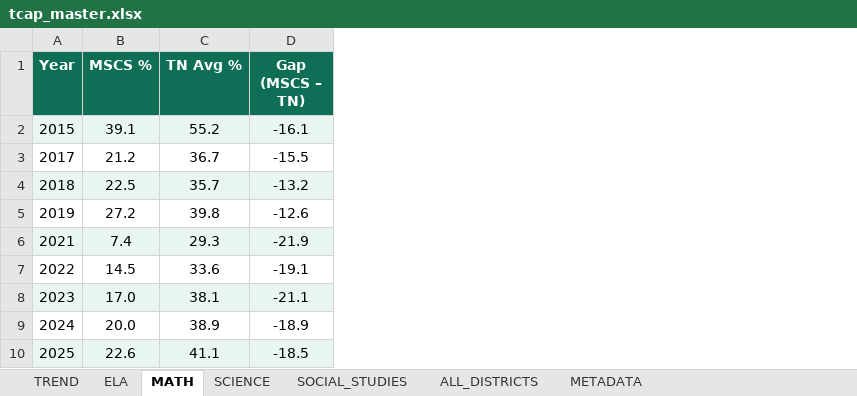
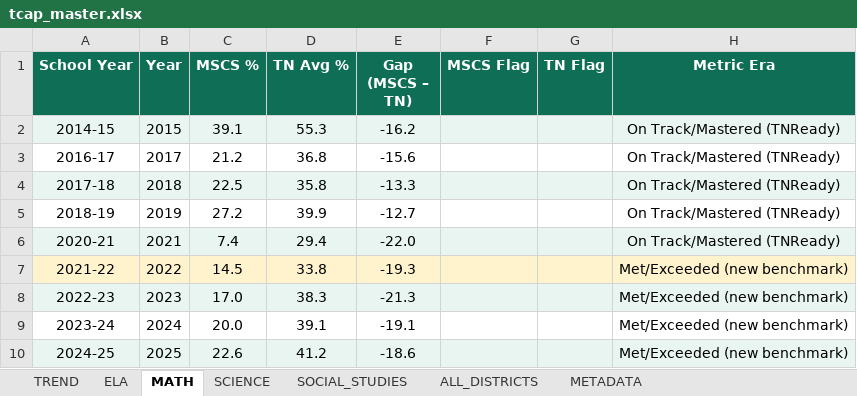
Before and after one commit to MahendraAarumalla/memphis-education, an Excel workbook: day4/data/tcap_master.xlsx, sheet MATH, drawn as a sheet; values as stored, in another font and other column widths than the file's, no borders; addresses are those after the commit; the diff names each change by its address in the sheet, - before the commit and + after, or states it on an @@ line.

```diff
--- a/day4/data/tcap_master.xlsx (sheet MATH)
+++ b/day4/data/tcap_master.xlsx (sheet MATH)
+column A (School Year), rows 2-10: 2014-15 | 2016-17 | 2017-18 | 2018-19 | 2020-21 | 2021-22 | 2022-23 | 2023-24 | 2024-25
+column F (MSCS Flag), empty
+column G (TN Flag), empty
+column H (Metric Era), rows 2-10: On Track/Mastered (TNReady) | On Track/Mastered (TNReady) | On Track/Mastered (TNReady) | On Track/Mastered (TNReady) | On Track/Mastered (TNReady) | Met/Exceeded (new benchmark) | Met/Exceeded (new benchmark) | Met/Exceeded (new benchmark) | Met/Exceeded (new benchmark)
-D2 (TN Avg %): 55.2
+D2 (TN Avg %): 55.3
-E2 (Gap (MSCS – TN)): -16.1
+E2 (Gap (MSCS – TN)): -16.2
-D3 (TN Avg %): 36.7
+D3 (TN Avg %): 36.8
-E3 (Gap (MSCS – TN)): -15.5
+E3 (Gap (MSCS – TN)): -15.6
-D4 (TN Avg %): 35.7
+D4 (TN Avg %): 35.8
-E4 (Gap (MSCS – TN)): -13.2
+E4 (Gap (MSCS – TN)): -13.3
-D5 (TN Avg %): 39.8
+D5 (TN Avg %): 39.9
-E5 (Gap (MSCS – TN)): -12.6
+E5 (Gap (MSCS – TN)): -12.7
-D6 (TN Avg %): 29.3
+D6 (TN Avg %): 29.4
-E6 (Gap (MSCS – TN)): -21.9
+E6 (Gap (MSCS – TN)): -22.0
-B7:E7 fill: none
+B7:E7 fill: #FFF3CD
-D7 (TN Avg %): 33.6
+D7 (TN Avg %): 33.8
-E7 (Gap (MSCS – TN)): -19.1
+E7 (Gap (MSCS – TN)): -19.3
-D8 (TN Avg %): 38.1
+D8 (TN Avg %): 38.3
-E8 (Gap (MSCS – TN)): -21.1
+E8 (Gap (MSCS – TN)): -21.3
-D9 (TN Avg %): 38.9
+D9 (TN Avg %): 39.1
-E9 (Gap (MSCS – TN)): -18.9
+E9 (Gap (MSCS – TN)): -19.1
-D10 (TN Avg %): 41.1
+D10 (TN Avg %): 41.2
-E10 (Gap (MSCS – TN)): -18.5
+E10 (Gap (MSCS – TN)): -18.6
```
Also changed, not shown: sheet ALL_DISTRICTS, sheet SCIENCE, sheet SOCIAL_STUDIES, sheet ELA, sheet METADATA, sheet TREND, 5 other files.
